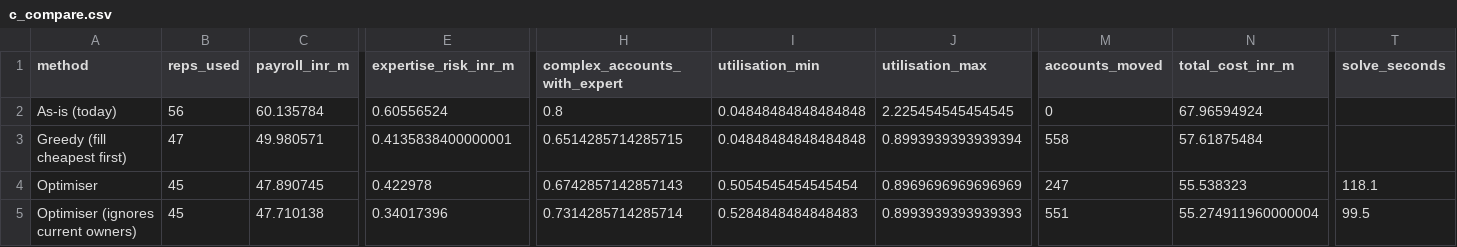
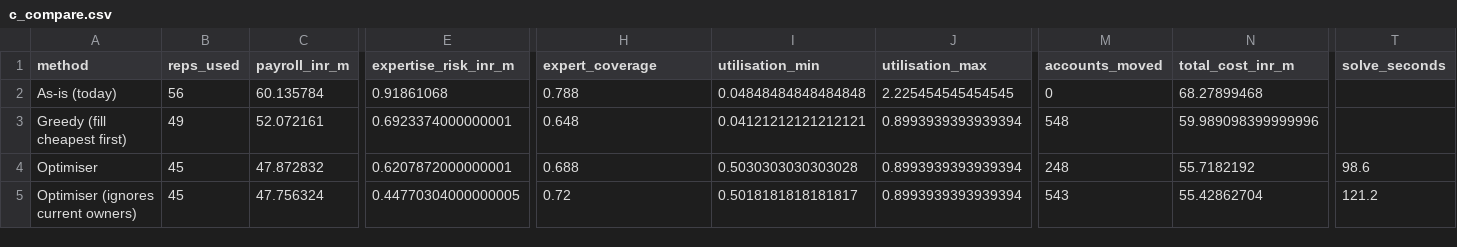
Before and after one commit to anvesha2402/sales-coverage-optimizer, a CSV file: data/results/c_compare.csv, drawn as a sheet; only a part is shown, gaps mark what is left out; the diff covers the shown part only; the diff names each change by its address in the sheet, - before the commit and + after, or states it on an @@ line.

```diff
--- a/data/results/c_compare.csv
+++ b/data/results/c_compare.csv
-H1: complex_accounts_with_expert
+H1: expert_coverage
-E2 (expertise_risk_inr_m): 0.60556524
+E2 (expertise_risk_inr_m): 0.91861068
-H2 (expert_coverage): 0.8
+H2 (expert_coverage): 0.788
-N2 (total_cost_inr_m): 67.96594924
+N2 (total_cost_inr_m): 68.27899468
-B3 (reps_used): 47
+B3 (reps_used): 49
-C3 (payroll_inr_m): 49.980571
+C3 (payroll_inr_m): 52.072161
-E3 (expertise_risk_inr_m): 0.4135838400000001
+E3 (expertise_risk_inr_m): 0.6923374000000001
-H3 (expert_coverage): 0.6514285714285715
+H3 (expert_coverage): 0.648
-I3 (utilisation_min): 0.04848484848484848
+I3 (utilisation_min): 0.04121212121212121
-M3 (accounts_moved): 558
+M3 (accounts_moved): 548
-N3 (total_cost_inr_m): 57.61875484
+N3 (total_cost_inr_m): 59.989098399999996
-C4 (payroll_inr_m): 47.890745
+C4 (payroll_inr_m): 47.872832
-E4 (expertise_risk_inr_m): 0.422978
+E4 (expertise_risk_inr_m): 0.6207872000000001
-H4 (expert_coverage): 0.6742857142857143
+H4 (expert_coverage): 0.688
-I4 (utilisation_min): 0.5054545454545454
+I4 (utilisation_min): 0.5030303030303028
-J4 (utilisation_max): 0.8969696969696969
+J4 (utilisation_max): 0.8993939393939394
-M4 (accounts_moved): 247
+M4 (accounts_moved): 248
-N4 (total_cost_inr_m): 55.538323
+N4 (total_cost_inr_m): 55.7182192
-T4 (solve_seconds): 118.1
+T4 (solve_seconds): 98.6
-C5 (payroll_inr_m): 47.710138
+C5 (payroll_inr_m): 47.756324
-E5 (expertise_risk_inr_m): 0.34017396
+E5 (expertise_risk_inr_m): 0.44770304000000005
-H5 (expert_coverage): 0.7314285714285714
+H5 (expert_coverage): 0.72
-I5 (utilisation_min): 0.5284848484848483
+I5 (utilisation_min): 0.5018181818181817
-J5 (utilisation_max): 0.8993939393939393
+J5 (utilisation_max): 0.8993939393939394
-M5 (accounts_moved): 551
+M5 (accounts_moved): 543
-N5 (total_cost_inr_m): 55.274911960000004
+N5 (total_cost_inr_m): 55.42862704
-T5 (solve_seconds): 99.5
+T5 (solve_seconds): 121.2
```
Also changed, not shown: 2 edited cells elsewhere in this file, data/results/a_yoy.csv, data/results/b_spectrum.csv, 32 other files.
